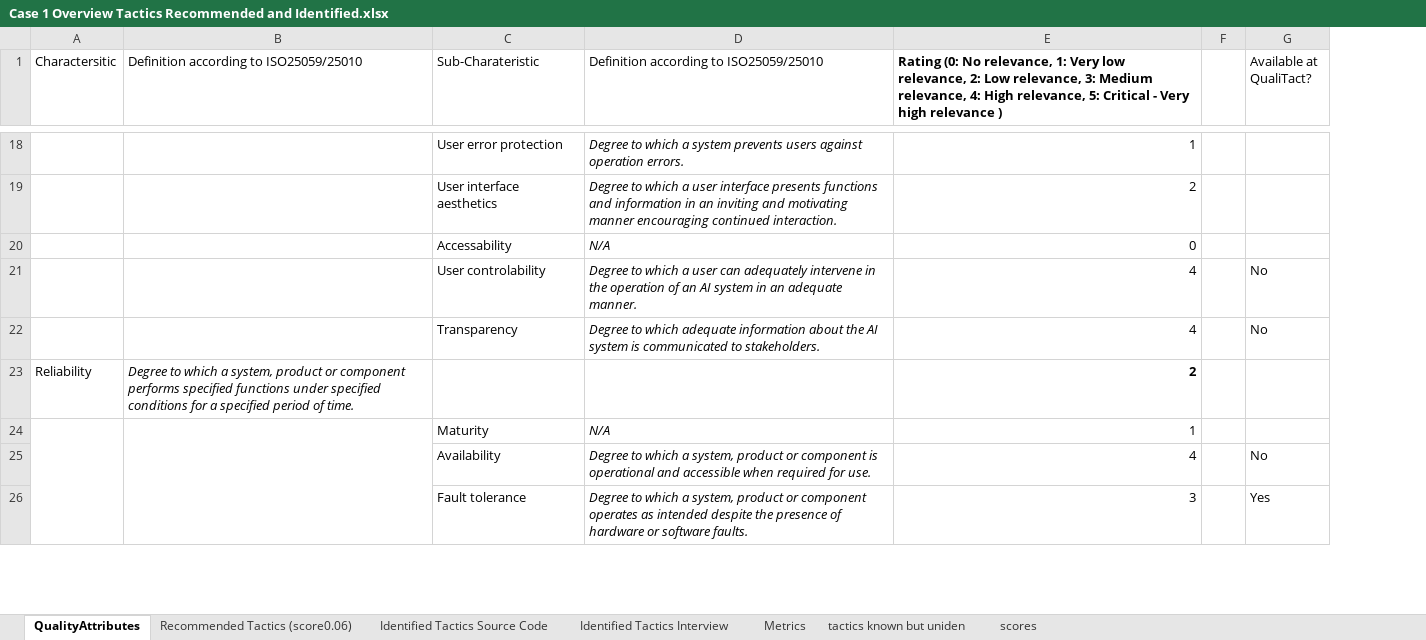
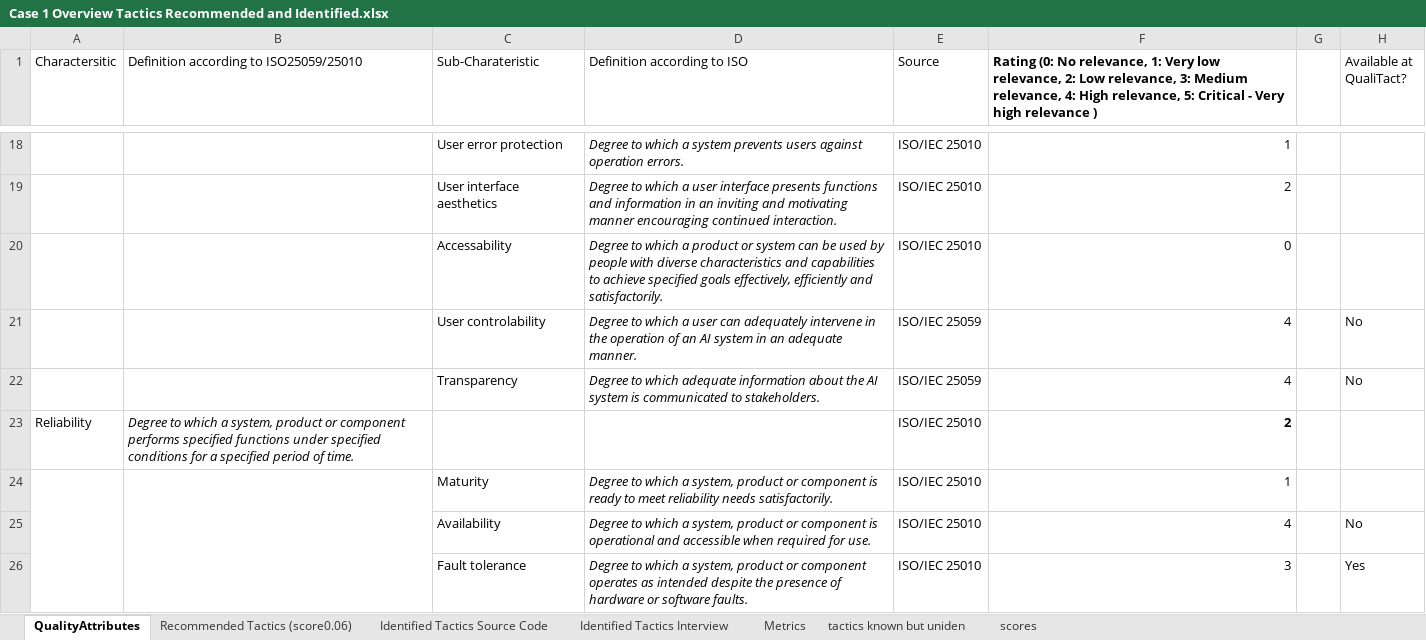
Before and after one commit to PhilippStraub/QualiTact, an Excel workbook: data/case 1/Case 1 Overview Tactics Recommended and Identified.xlsx, sheet QualityAttributes, drawn as a sheet; only a part is shown, gaps mark what is left out; values as stored, in another font and other column widths than the file's, no borders; conditional formats not drawn; the diff covers the shown part only; the diff names each change by its address in the sheet, - before the commit and + after, or states it on an @@ line.

```diff
--- a/data/case 1/Case 1 Overview Tactics Recommended and Identified.xlsx (sheet QualityAttributes)
+++ b/data/case 1/Case 1 Overview Tactics Recommended and Identified.xlsx (sheet QualityAttributes)
+column E (Source), rows 18-26: ISO/IEC 25010 | ISO/IEC 25010 | ISO/IEC 25010 | ISO/IEC 25059 | ISO/IEC 25059 | ISO/IEC 25010 | ISO/IEC 25010 | ISO/IEC 25010 | ISO/IEC 25010
-D1: Definition according to ISO25059/25010
+D1: Definition according to ISO
-D20 (Definition according to ISO): N/A
+D20 (Definition according to ISO): Degree to which a product or system can be used by people with diverse characteristics and capabilities to achieve specified goals effectively, efficiently and satisfactorily.
-D24 (Definition according to ISO): N/A
+D24 (Definition according to ISO): Degree to which a system, product or component is ready to meet reliability needs satisfactorily.
```
Also changed, not shown: 12 edited cells elsewhere in this sheet, formulas that keep their value, data/case 2/Case 2 Overview Tactics Recommended and Identified.xlsx, data/case 3/Case 3 Overview Tactics Recommended and Identified.xlsx.
